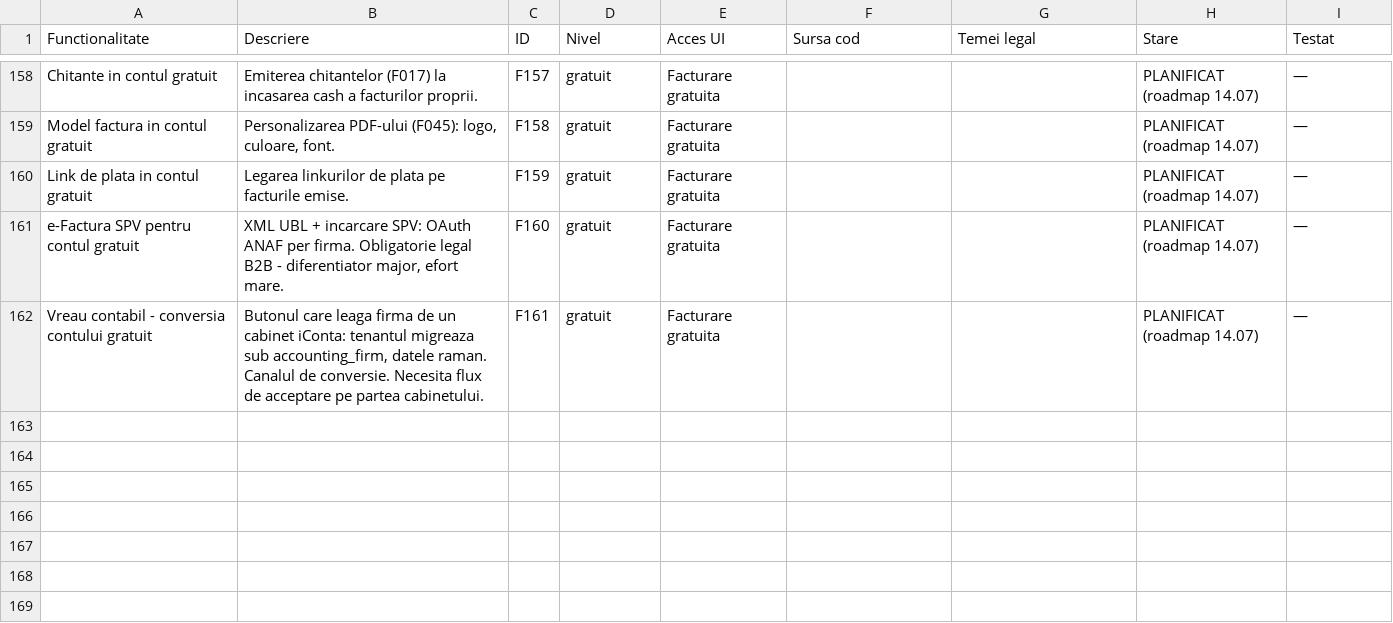
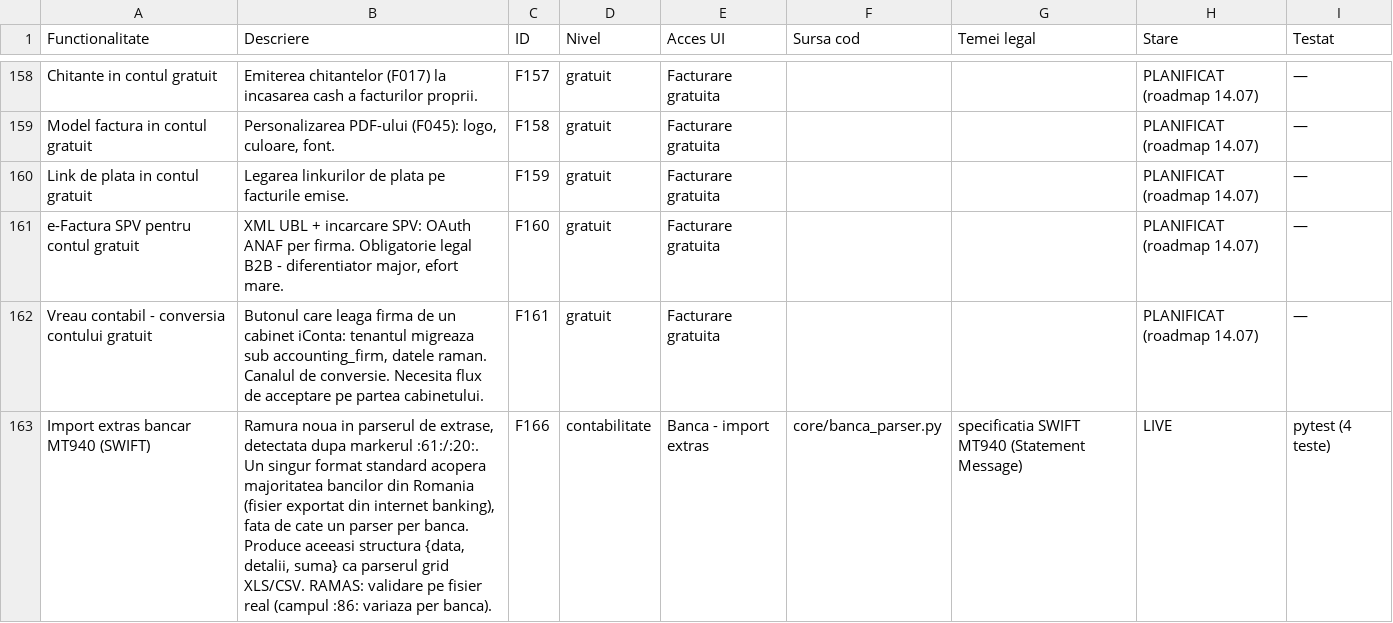
Before and after one commit to CostinHat/iconta-nou-review, a CSV file: FUNCTIONALITATI.csv, drawn as a sheet; only a part is shown, gaps mark what is left out; the diff covers the shown part only; the diff names each change by its address in the sheet, - before the commit and + after, or states it on an @@ line.

Commit message:
Registru + istoric la zi: F166 (MT940) si F169 (control incrucisat TVA) in FUNCTIONALITATI.csv ca LIVE; F163/F167/F169-audit in DE_FACUT (notarile F166/F167 de ieri se pierdusera - replace esuat tacit, corectat); ISTORIC 15.07 cu principiile stabilite (trei stari, temei+limita, remediu in trei feluri, niciodata ajustare pt verde)

```diff
--- a/FUNCTIONALITATI.csv
+++ b/FUNCTIONALITATI.csv
+row 163: Import extras bancar MT940 (SWIFT) | Ramura noua in parserul de extrase, detectata dupa markerul :61:/:20:. Un singur format standard acopera majoritatea bancilor din Romania (fisier exportat din internet banking), fata de cate un parser per banca. Produce aceeasi structura {data, detalii, suma} ca parserul grid XLS/CSV. RAMAS: validare pe fisier real (campul :86: variaza per banca). | F166 | contabilitate | Banca - import extras | core/banca_parser.py | specificatia SWIFT MT940 (Statement Message) | LIVE | pytest (4 teste)
```
Also changed, not shown: 1 added row elsewhere in this file, 2 other files.
